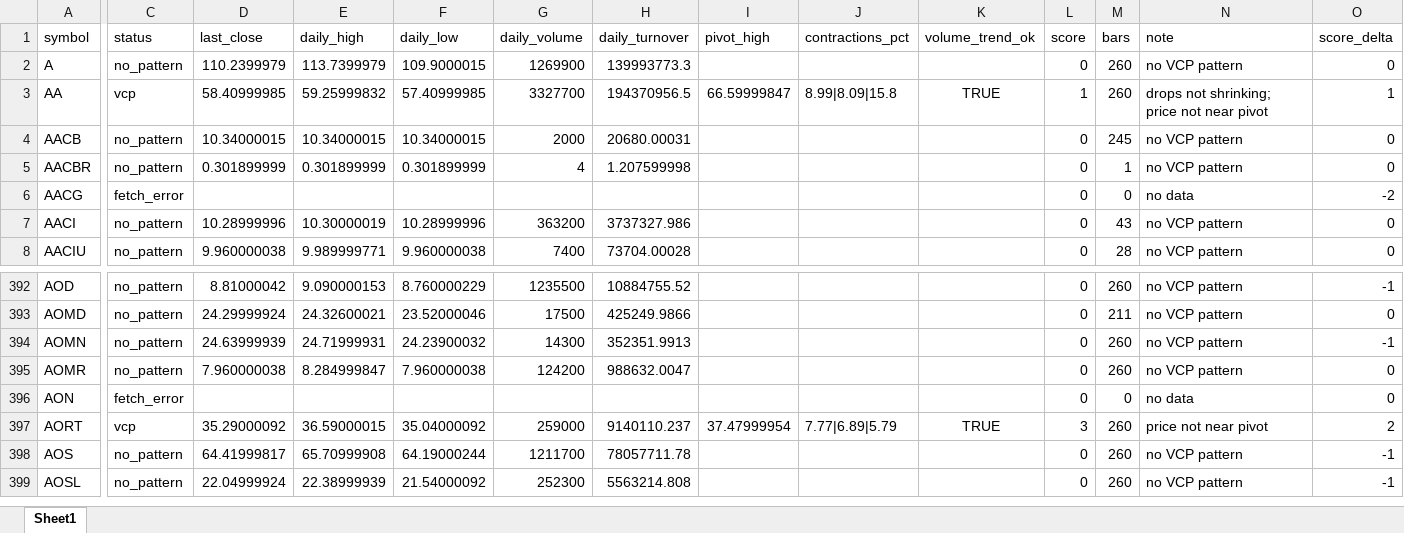
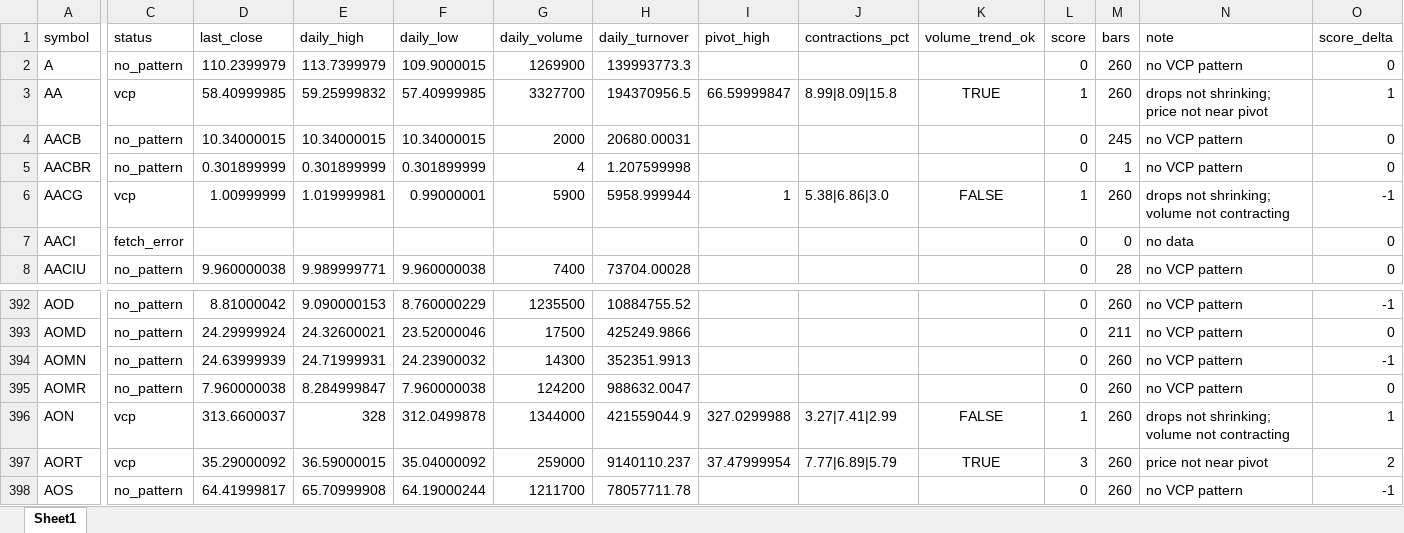
Before and after one commit to VansonLeung/py_us_stock_analysis_minitool, an Excel workbook: 20260330_vcp_scan.xlsx, sheet Sheet1, drawn as a sheet; only a part is shown, gaps mark what is left out; the shorter side is filled out with more unchanged rows; values as stored, in another font and other column widths than the file's, no borders; the diff covers the shown part only; the diff names each change by its address in the sheet, - before the commit and + after, or states it on an @@ line.

```diff
--- a/20260330_vcp_scan.xlsx (sheet Sheet1)
+++ b/20260330_vcp_scan.xlsx (sheet Sheet1)
-C6 (status): fetch_error
+C6 (status): vcp
-D6 (last_close): (empty)
+D6 (last_close): 1.00999999
-E6 (daily_high): (empty)
+E6 (daily_high): 1.019999981
-F6 (daily_low): (empty)
+F6 (daily_low): 0.99000001
-G6 (daily_volume): (empty)
+G6 (daily_volume): 5900
-H6 (daily_turnover): (empty)
+H6 (daily_turnover): 5958.999944
-I6 (pivot_high): (empty)
+I6 (pivot_high): 1
-J6 (contractions_pct): (empty)
+J6 (contractions_pct): 5.38|6.86|3.0
-K6 (volume_trend_ok): (empty)
+K6 (volume_trend_ok): FALSE
-L6 (score): 0
+L6 (score): 1
-M6 (bars): 0
+M6 (bars): 260
-N6 (note): no data
+N6 (note): drops not shrinking; volume not contracting
-O6 (score_delta): -2
+O6 (score_delta): -1
-C7 (status): no_pattern
+C7 (status): fetch_error
-D7 (last_close): 10.28999996
+D7 (last_close): (empty)
-E7 (daily_high): 10.30000019
+E7 (daily_high): (empty)
-F7 (daily_low): 10.28999996
+F7 (daily_low): (empty)
-G7 (daily_volume): 363200
+G7 (daily_volume): (empty)
-H7 (daily_turnover): 3737327.986
+H7 (daily_turnover): (empty)
-M7 (bars): 43
+M7 (bars): 0
-N7 (note): no VCP pattern
+N7 (note): no data
-C396 (status): fetch_error
+C396 (status): vcp
-D396 (last_close): (empty)
+D396 (last_close): 313.6600037
-E396 (daily_high): (empty)
+E396 (daily_high): 328
-F396 (daily_low): (empty)
+F396 (daily_low): 312.0499878
-G396 (daily_volume): (empty)
+G396 (daily_volume): 1344000
-H396 (daily_turnover): (empty)
+H396 (daily_turnover): 421559044.9
-I396 (pivot_high): (empty)
+I396 (pivot_high): 327.0299988
-J396 (contractions_pct): (empty)
+J396 (contractions_pct): 3.27|7.41|2.99
-K396 (volume_trend_ok): (empty)
+K396 (volume_trend_ok): FALSE
-L396 (score): 0
+L396 (score): 1
-M396 (bars): 0
+M396 (bars): 260
-N396 (note): no data
+N396 (note): drops not shrinking; volume not contracting
-O396 (score_delta): 0
+O396 (score_delta): 1
```
Also changed, not shown: 141 edited cells elsewhere in this sheet, 20260330_vcp_scan_score4plus_filtered.xlsx, 5 other files.
